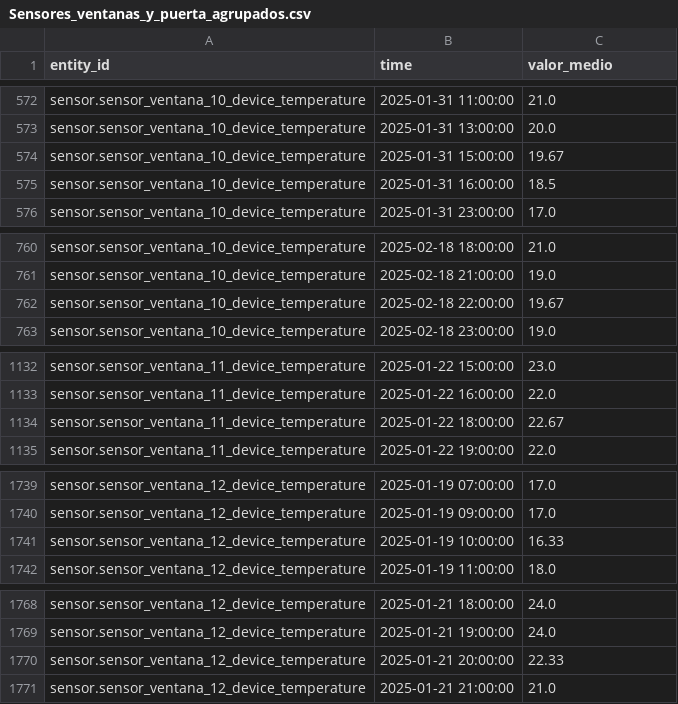
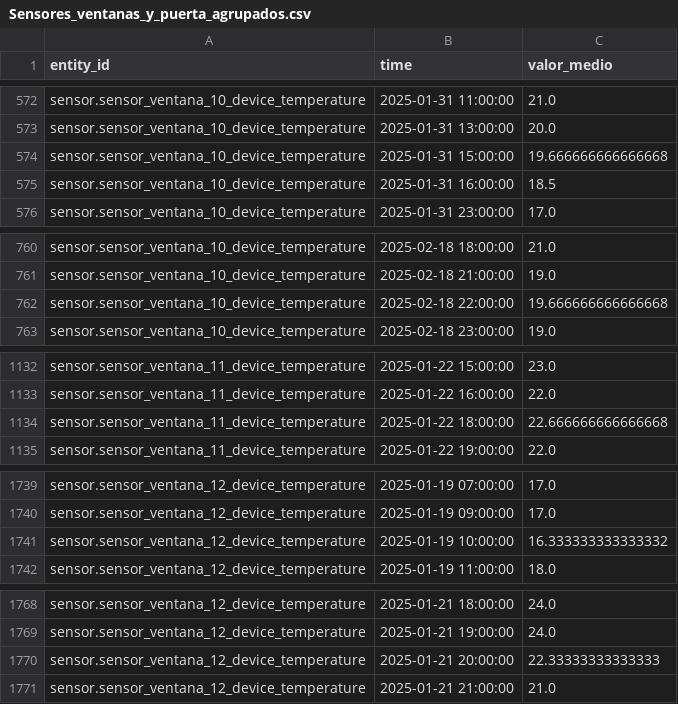
Before and after one commit to JHYouness/Mislata_proyecto, a CSV file: data/data_silver/Agrupation/Sensores_ventanas_y_puerta_agrupados.csv, drawn as a sheet; only a part is shown, gaps mark what is left out; the diff covers the shown part only.

Commit message:
Subiendo archivo procesado: Sensores_ventanas_y_puerta_agrupados.csv

```diff
--- a/data/data_silver/Agrupation/Sensores_ventanas_y_puerta_agrupados.csv
+++ b/data/data_silver/Agrupation/Sensores_ventanas_y_puerta_agrupados.csv
@@ -573,3 +573,3 @@ sensor.sensor_ventana_10_device_temperature,2025-01-31 11:00:00,21.0
 sensor.sensor_ventana_10_device_temperature,2025-01-31 13:00:00,20.0
-sensor.sensor_ventana_10_device_temperature,2025-01-31 15:00:00,19.67
+sensor.sensor_ventana_10_device_temperature,2025-01-31 15:00:00,19.666666666666668
 sensor.sensor_ventana_10_device_temperature,2025-01-31 16:00:00,18.5
@@ -761,3 +761,3 @@ sensor.sensor_ventana_10_device_temperature,2025-02-18 18:00:00,21.0
 sensor.sensor_ventana_10_device_temperature,2025-02-18 21:00:00,19.0
-sensor.sensor_ventana_10_device_temperature,2025-02-18 22:00:00,19.67
+sensor.sensor_ventana_10_device_temperature,2025-02-18 22:00:00,19.666666666666668
 sensor.sensor_ventana_10_device_temperature,2025-02-18 23:00:00,19.0
@@ -1133,3 +1133,3 @@ sensor.sensor_ventana_11_device_temperature,2025-01-22 15:00:00,23.0
 sensor.sensor_ventana_11_device_temperature,2025-01-22 16:00:00,22.0
-sensor.sensor_ventana_11_device_temperature,2025-01-22 18:00:00,22.67
+sensor.sensor_ventana_11_device_temperature,2025-01-22 18:00:00,22.666666666666668
 sensor.sensor_ventana_11_device_temperature,2025-01-22 19:00:00,22.0
@@ -1740,3 +1740,3 @@ sensor.sensor_ventana_12_device_temperature,2025-01-19 07:00:00,17.0
 sensor.sensor_ventana_12_device_temperature,2025-01-19 09:00:00,17.0
-sensor.sensor_ventana_12_device_temperature,2025-01-19 10:00:00,16.33
+sensor.sensor_ventana_12_device_temperature,2025-01-19 10:00:00,16.333333333333332
 sensor.sensor_ventana_12_device_temperature,2025-01-19 11:00:00,18.0
@@ -1769,3 +1769,3 @@ sensor.sensor_ventana_12_device_temperature,2025-01-21 18:00:00,24.0
 sensor.sensor_ventana_12_device_temperature,2025-01-21 19:00:00,24.0
-sensor.sensor_ventana_12_device_temperature,2025-01-21 20:00:00,22.33
+sensor.sensor_ventana_12_device_temperature,2025-01-21 20:00:00,22.33333333333333
 sensor.sensor_ventana_12_device_temperature,2025-01-21 21:00:00,21.0
```
Also changed, not shown: 15 edited cells elsewhere in this file.
